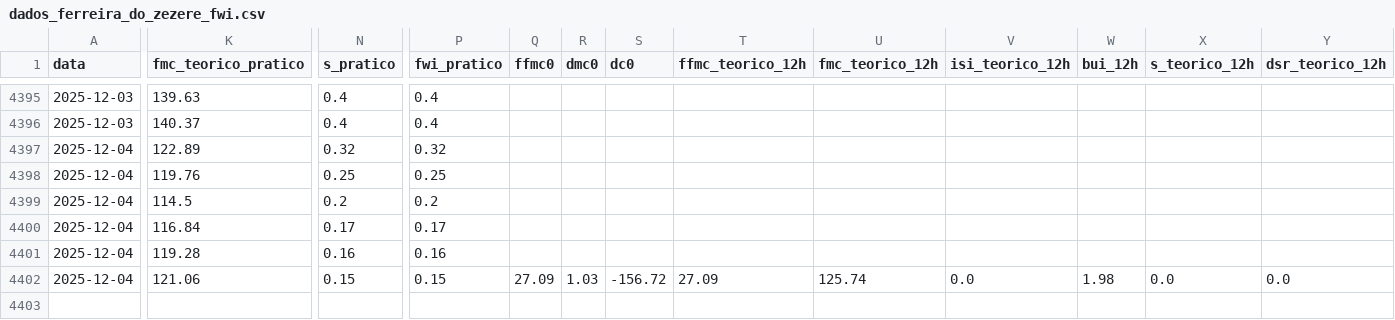
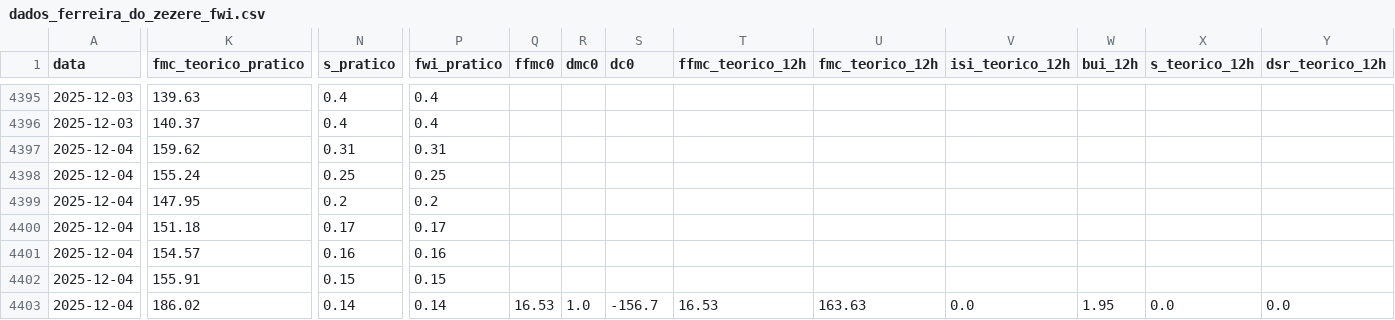
Before and after one commit to 23657/fwi-pipeline-ipt, a CSV file: dados_ferreira_do_zezere_fwi.csv, drawn as a sheet; only a part is shown, gaps mark what is left out; rows hold the shown columns only; the diff covers the shown part only; the diff names each change by its address in the sheet, - before the commit and + after, or states it on an @@ line.

```diff
--- a/dados_ferreira_do_zezere_fwi.csv
+++ b/dados_ferreira_do_zezere_fwi.csv
-K4397 (fmc_teorico_pratico): 122.89
+K4397 (fmc_teorico_pratico): 159.62
-N4397 (s_pratico): 0.32
+N4397 (s_pratico): 0.31
-P4397 (fwi_pratico): 0.32
+P4397 (fwi_pratico): 0.31
-K4398 (fmc_teorico_pratico): 119.76
+K4398 (fmc_teorico_pratico): 155.24
-K4399 (fmc_teorico_pratico): 114.5
+K4399 (fmc_teorico_pratico): 147.95
-K4400 (fmc_teorico_pratico): 116.84
+K4400 (fmc_teorico_pratico): 151.18
-K4401 (fmc_teorico_pratico): 119.28
+K4401 (fmc_teorico_pratico): 154.57
-K4402 (fmc_teorico_pratico): 121.06
+K4402 (fmc_teorico_pratico): 155.91
-Q4402 (ffmc0): 27.09
+Q4402 (ffmc0): (empty)
-R4402 (dmc0): 1.03
+R4402 (dmc0): (empty)
-S4402 (dc0): -156.72
+S4402 (dc0): (empty)
-T4402 (ffmc_teorico_12h): 27.09
+T4402 (ffmc_teorico_12h): (empty)
-U4402 (fmc_teorico_12h): 125.74
+U4402 (fmc_teorico_12h): (empty)
-V4402 (isi_teorico_12h): 0.0
+V4402 (isi_teorico_12h): (empty)
-W4402 (bui_12h): 1.98
+W4402 (bui_12h): (empty)
-X4402 (s_teorico_12h): 0.0
+X4402 (s_teorico_12h): (empty)
-Y4402 (dsr_teorico_12h): 0.0
+Y4402 (dsr_teorico_12h): (empty)
+row 4403: 2025-12-04 | 186.02 | 0.14 | 0.14 | 16.53 | 1.0 | -156.7 | 16.53 | 163.63 | 0.0 | 1.95 | 0.0 | 0.0
```
Also changed, not shown: 2 edited cells elsewhere in this file, dados_macao_fwi.csv, dados_oleiros_fwi.csv, 1 other file.
